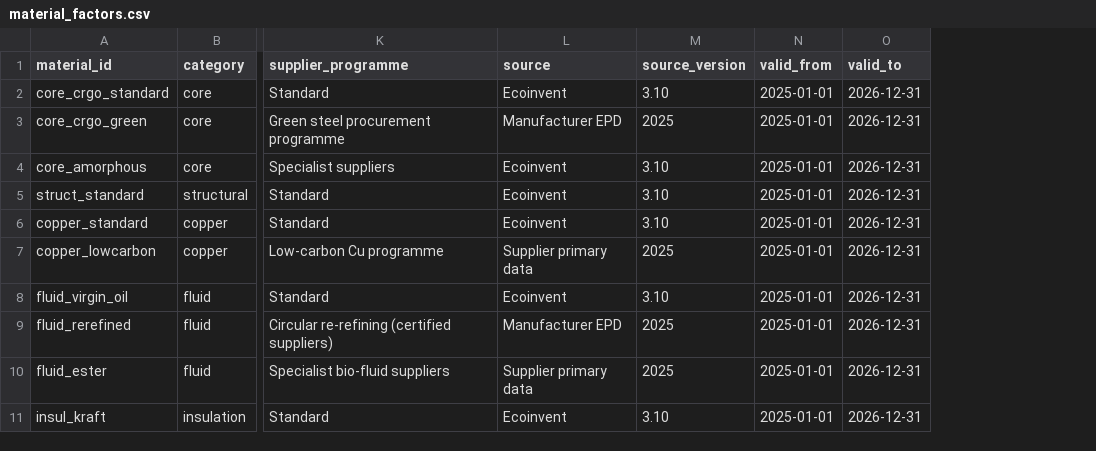
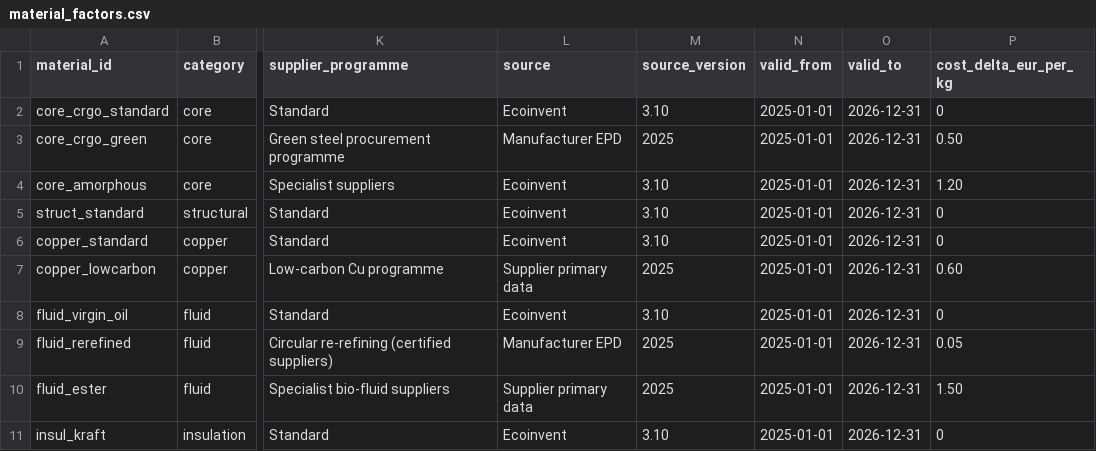
Before and after one commit to lugasraka/CO2-calculator-prototype-transformer, a CSV file: data/material_factors.csv, drawn as a sheet; only a part is shown, gaps mark what is left out; the diff names each change by its address in the sheet, - before the commit and + after, or states it on an @@ line.

Commit message:
Add cost delta information to material factors and update data layer functions
- Extended `material_factors.csv` to include `cost_delta_eur_per_kg` for each material.
- Modified `factor_details` function to return cost delta along with carbon intensity and uncertainty bounds.
- Introduced `baseline_details` function to retrieve baseline material details including cost delta.
- Updated `baseline_factor` to utilize the new `baseline_details` function.
- Enhanced `reference_table` to include cost delta in the output DataFrame.

```diff
--- a/data/material_factors.csv
+++ b/data/material_factors.csv
+column P (cost_delta_eur_per_kg), rows 2-11: 0 | 0.50 | 1.20 | 0 | 0 | 0.60 | 0 | 0.05 | 1.50 | 0
```
Also changed, not shown: 4 other files.
